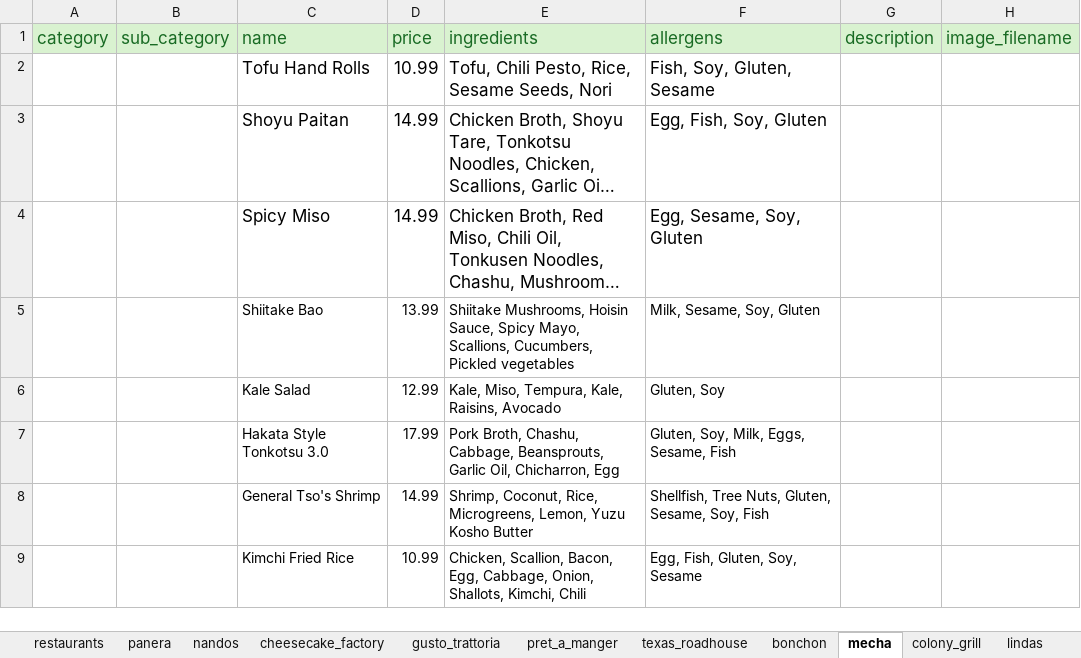
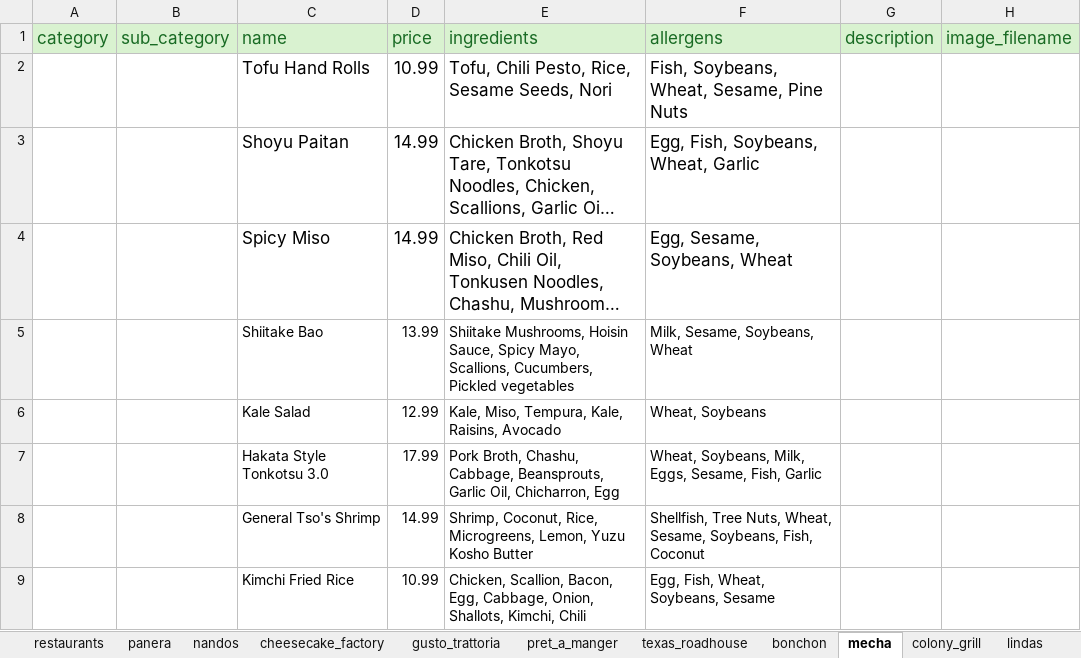
Before and after one commit to antanantan/CS417SRProject, an Excel workbook: Backend/database/restaurants_menus.xlsx, sheet mecha, drawn as a sheet; only a part is shown; long unchanged cells end in …; values as stored, in another font and other column widths than the file's, no borders; table styles not drawn; the diff names each change by its address in the sheet, - before the commit and + after, or states it on an @@ line.

```diff
--- a/Backend/database/restaurants_menus.xlsx (sheet mecha)
+++ b/Backend/database/restaurants_menus.xlsx (sheet mecha)
-F2 (allergens): Fish, Soy, Gluten, Sesame
+F2 (allergens): Fish, Soybeans, Wheat, Sesame, Pine Nuts
-F3 (allergens): Egg, Fish, Soy, Gluten
+F3 (allergens): Egg, Fish, Soybeans, Wheat, Garlic
-F4 (allergens): Egg, Sesame, Soy, Gluten
+F4 (allergens): Egg, Sesame, Soybeans, Wheat
-F5 (allergens): Milk, Sesame, Soy, Gluten
+F5 (allergens): Milk, Sesame, Soybeans, Wheat
-F6 (allergens): Gluten, Soy
+F6 (allergens): Wheat, Soybeans
-F7 (allergens): Gluten, Soy, Milk, Eggs, Sesame, Fish
+F7 (allergens): Wheat, Soybeans, Milk, Eggs, Sesame, Fish, Garlic
-F8 (allergens): …Tree Nuts, Gluten, Sesame, Soy, Fish
+F8 (allergens): …Tree Nuts, Wheat, Sesame, Soybeans, Fish, Coconut
-F9 (allergens): Egg, Fish, Gluten, Soy, Sesame
+F9 (allergens): Egg, Fish, Wheat, Soybeans, Sesame
```
Also changed, not shown: sheet pret_a_manger, sheet cheesecake_factory, sheet panera, sheet gusto_trattoria, sheet lindas, sheet bonchon, 3 more sheets, 1 other file.
